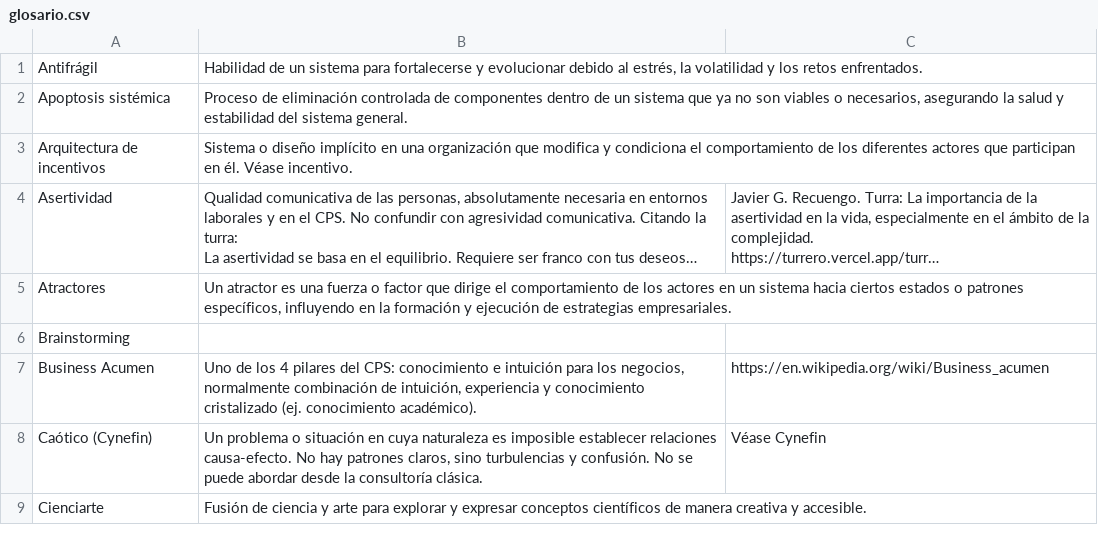
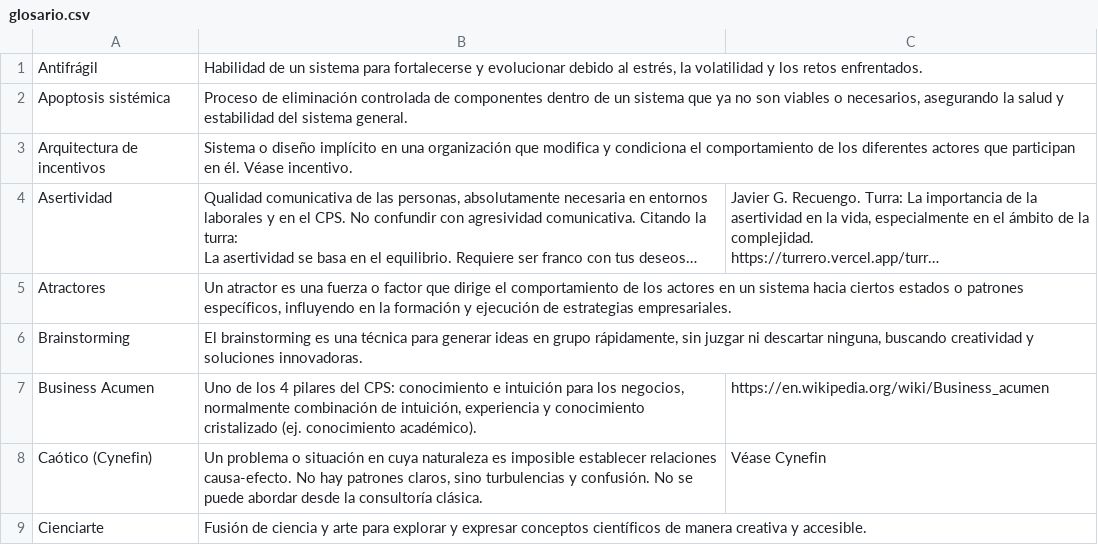
Before and after one commit to karliky/turrero, a CSV file: db/glosario.csv, drawn as a sheet; only a part is shown; long unchanged cells end in …; the diff covers the shown part only; the diff names each change by its address in the sheet, - before the commit and + after, or states it on an @@ line.

Commit message:
correcciones en el glosario (#12)

```diff
--- a/db/glosario.csv
+++ b/db/glosario.csv
-B6: (empty)
+B6: El brainstorming es una técnica para generar ideas en grupo rápidamente, sin juzgar ni descartar ninguna, buscando creatividad y soluciones innovadoras.
```
Also changed, not shown: 1 added row, 1 removed row and 5 edited cells elsewhere in this file, 2 other files.
